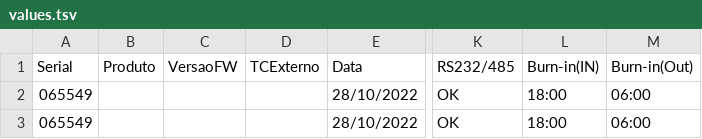
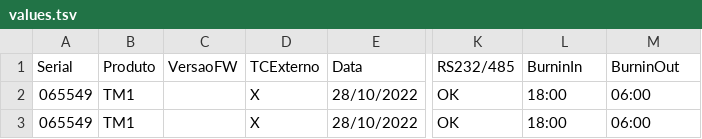
Before and after one commit to AlisonOsnir/OCR-CristechRel, a TSV file: outputs/values.tsv, drawn as a sheet; only a part is shown, gaps mark what is left out; the diff names each change by its address in the sheet, - before the commit and + after, or states it on an @@ line.

```diff
--- a/outputs/values.tsv
+++ b/outputs/values.tsv
-L1: Burn-in(IN)
+L1: BurninIn
-M1: Burn-in(Out)
+M1: BurninOut
-B2:B3 (Produto): (empty)
+B2:B3 (Produto): TM1
-D2:D3 (TCExterno): (empty)
+D2:D3 (TCExterno): X
```
Also changed, not shown: 9 other files.
